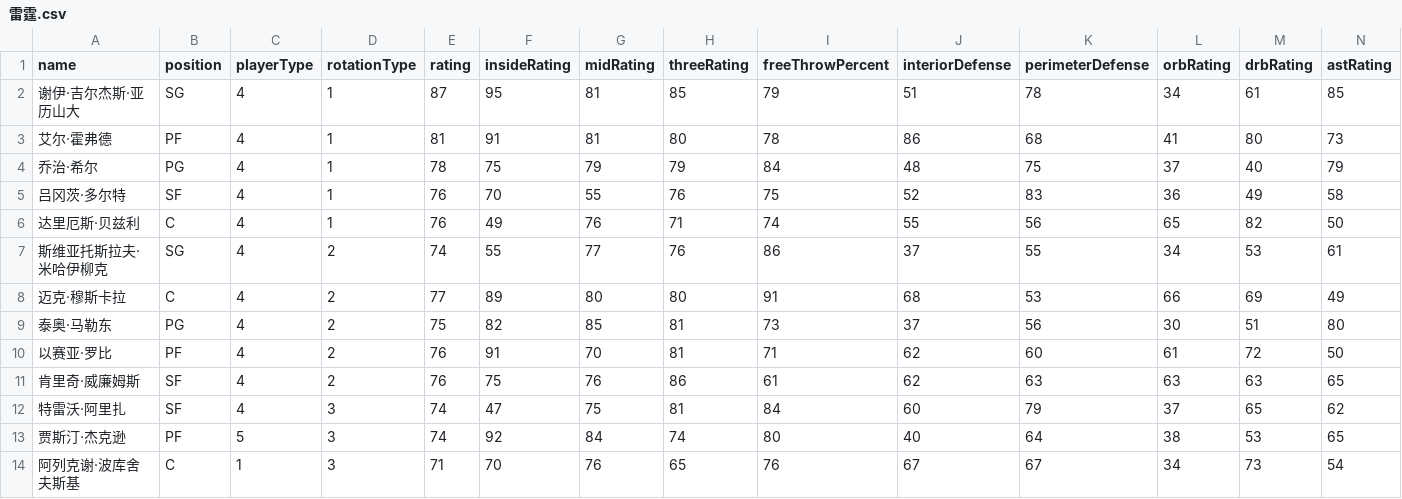
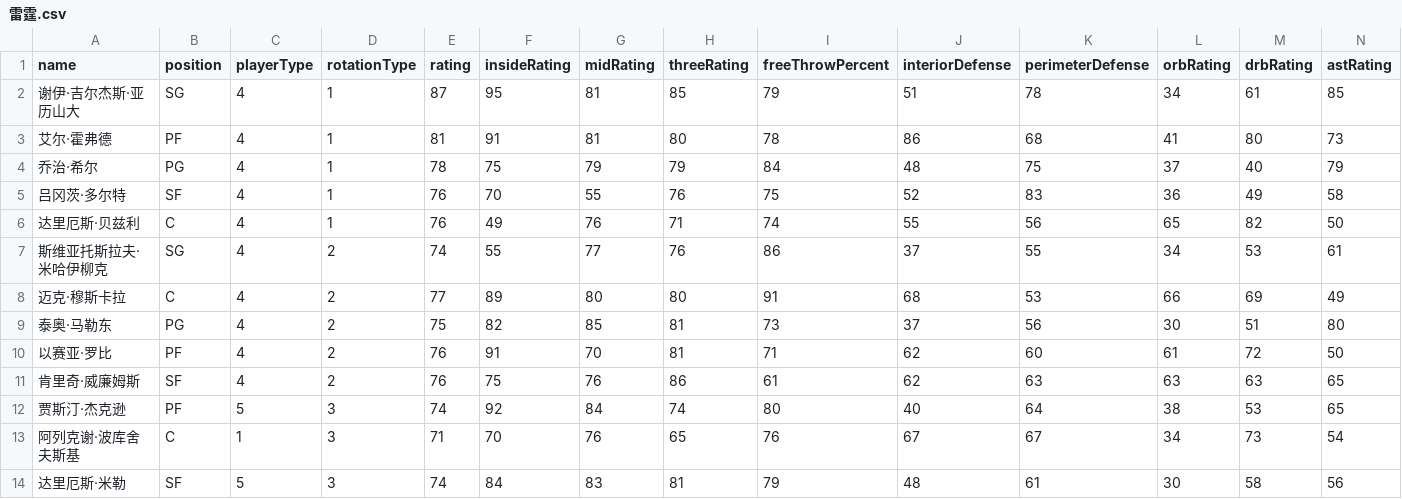
Before and after one commit to MikeYan01/NBA-sim, a CSV file: database/roster/雷霆.csv, drawn as a sheet; only a part is shown; removed rows and columns are numbered as before the commit, all else as after; rows hold the shown columns only; the diff names each change by its address in the sheet, - before the commit and + after, or states it on an @@ line.

Commit message:
Update roster

```diff
--- a/database/roster/雷霆.csv
+++ b/database/roster/雷霆.csv
-row 12: 特雷沃·阿里扎 | SF | 4 | 3 | 74 | 47 | 75 | 81 | 84 | 60 | 79 | 37 | 65 | 62
+row 14: 达里厄斯·米勒 | SF | 5 | 3 | 74 | 84 | 83 | 81 | 79 | 48 | 61 | 30 | 58 | 56
```
Also changed, not shown: 11 other files.
